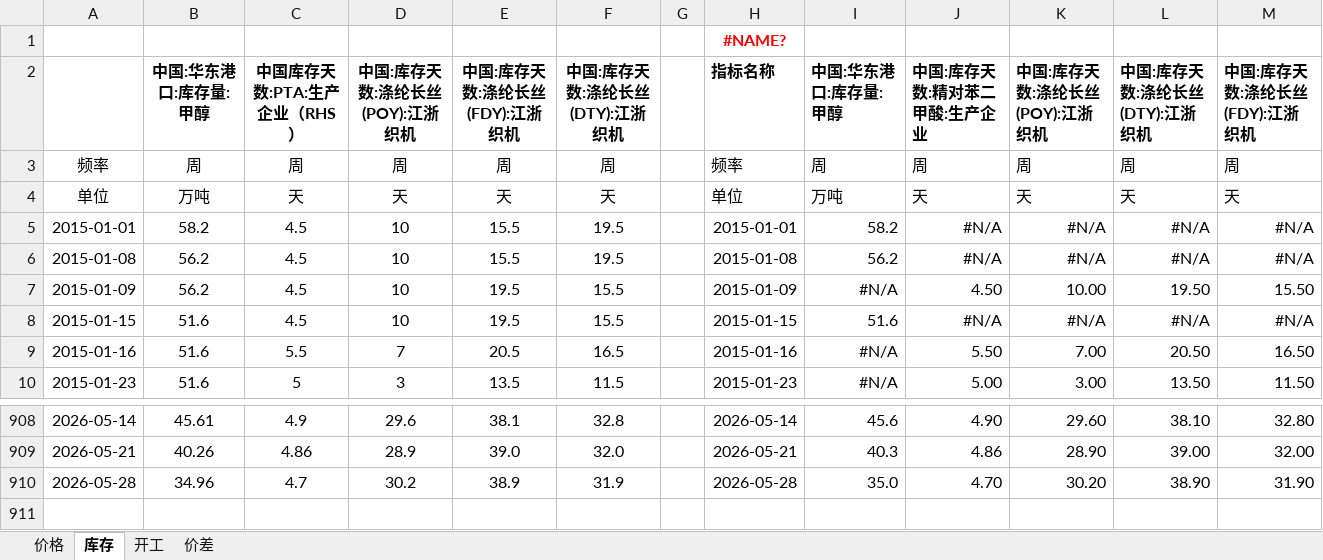
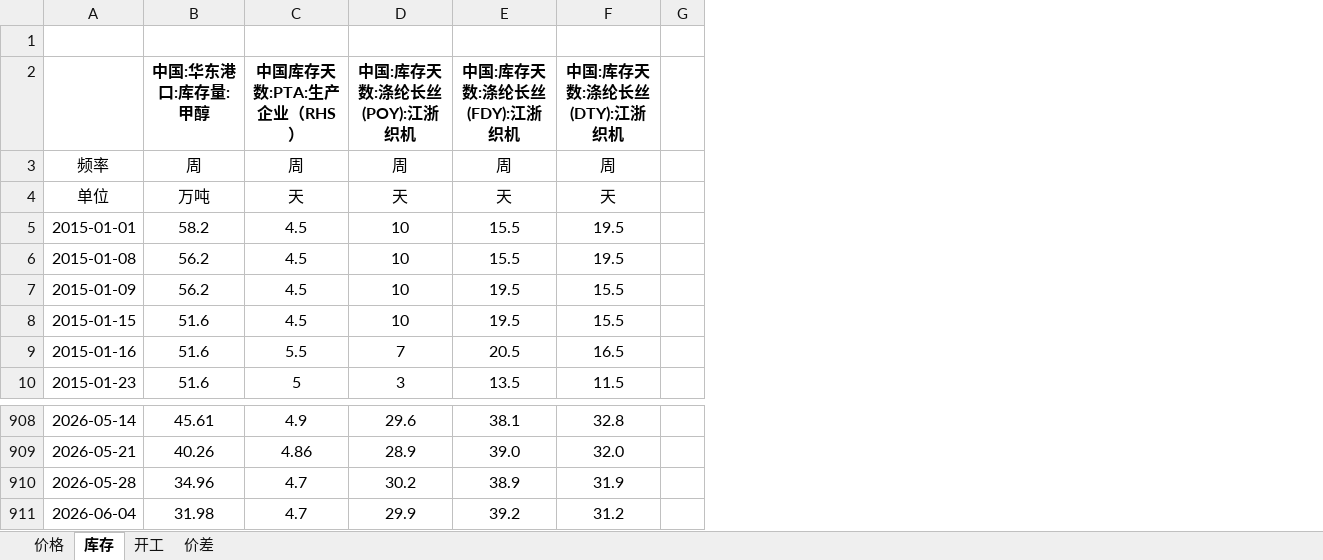
Before and after one commit to lkf1015/cycle-industry, an Excel workbook: 基础化工.xlsx, sheet 库存, drawn as a sheet; only a part is shown, gaps mark what is left out; values as stored, in another font and other column widths than the file's, no borders; removed rows and columns are numbered as before the commit, all else as after; the diff names each change by its address in the sheet, - before the commit and + after, or states it on an @@ line.

```diff
--- a/基础化工.xlsx (sheet 库存)
+++ b/基础化工.xlsx (sheet 库存)
@@ column H (指标名称) hidden, row 1: #NAME?; rows 3-10: 频率 | 单位 | 2015-01-01 | 2015-01-08 | 2015-01-09 | 2015-01-15 | 2015-01-16 | 2015-01-23; rows 908-910: 2026-05-14 | 2026-05-21 | 2026-05-28 @@
@@ column I (中国:华东港口:库存量:甲醇) hidden, rows 3-10: 周 | 万吨 | 58.2 | 56.2 | #N/A | 51.6 | #N/A | #N/A; rows 908-910: 45.6 | 40.3 | 35.0 @@
@@ column J (中国:库存天数:精对苯二甲酸:生产企业) hidden, rows 3-10: 周 | 天 | #N/A | #N/A | 4.50 | #N/A | 5.50 | 5.00; rows 908-910: 4.90 | 4.86 | 4.70 @@
@@ column K (中国:库存天数:涤纶长丝(POY):江浙织机) hidden, rows 3-10: 周 | 天 | #N/A | #N/A | 10.00 | #N/A | 7.00 | 3.00; rows 908-910: 29.60 | 28.90 | 30.20 @@
@@ column L (中国:库存天数:涤纶长丝(DTY):江浙织机) hidden, rows 3-10: 周 | 天 | #N/A | #N/A | 19.50 | #N/A | 20.50 | 13.50; rows 908-910: 38.10 | 39.00 | 38.90 @@
@@ column M (中国:库存天数:涤纶长丝(FDY):江浙织机) hidden, rows 3-10: 周 | 天 | #N/A | #N/A | 15.50 | #N/A | 16.50 | 11.50; rows 908-910: 32.80 | 32.00 | 31.90 @@
+row 911: 2026-06-04 | 31.98 | 4.7 | 29.9 | 39.2 | 31.2
```
Also changed, not shown: sheet 价格, sheet 开工, sheet 价差, formulas that keep their value, hidden cells, 有色.xlsx, 煤炭.xlsx, 27 other files.
